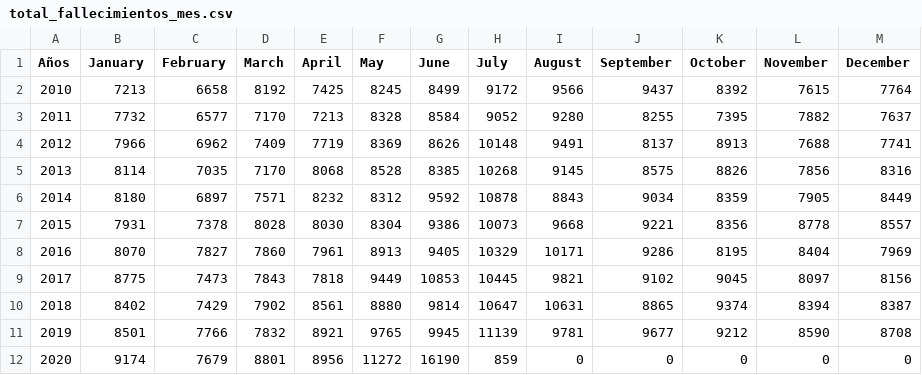
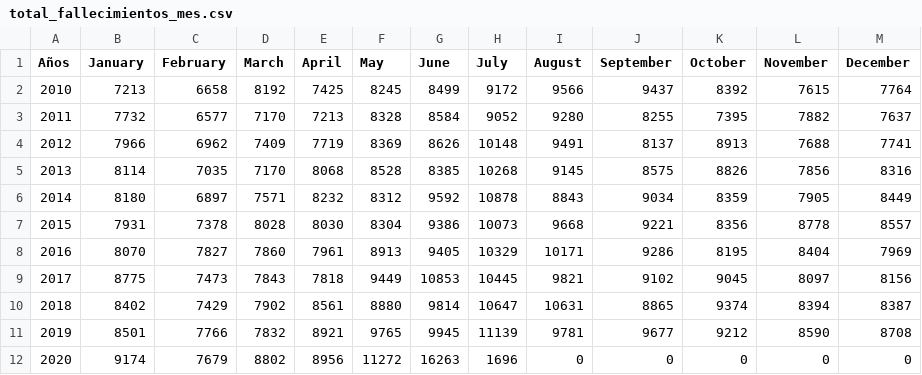
Before and after one commit to rodrigorm93/Datos-Chile, a CSV file: Total-Defunciones/total_fallecimientos_mes.csv, drawn as a sheet.

```diff
--- a/Total-Defunciones/total_fallecimientos_mes.csv
+++ b/Total-Defunciones/total_fallecimientos_mes.csv
@@ -11,2 +11,2 @@ Años,January,February,March,April,May,June,July,August,September,October,Novemb
 2019,8501,7766,7832,8921,9765,9945,11139,9781,9677,9212,8590,8708
-2020,9174,7679,8801,8956,11272,16190,859,0,0,0,0,0
+2020,9174,7679,8802,8956,11272,16263,1696,0,0,0,0,0
```
Also changed, not shown: Casos-Comunas/COVID19.csv, Casos-Comunas/casosActivos.csv, 2 other files.
